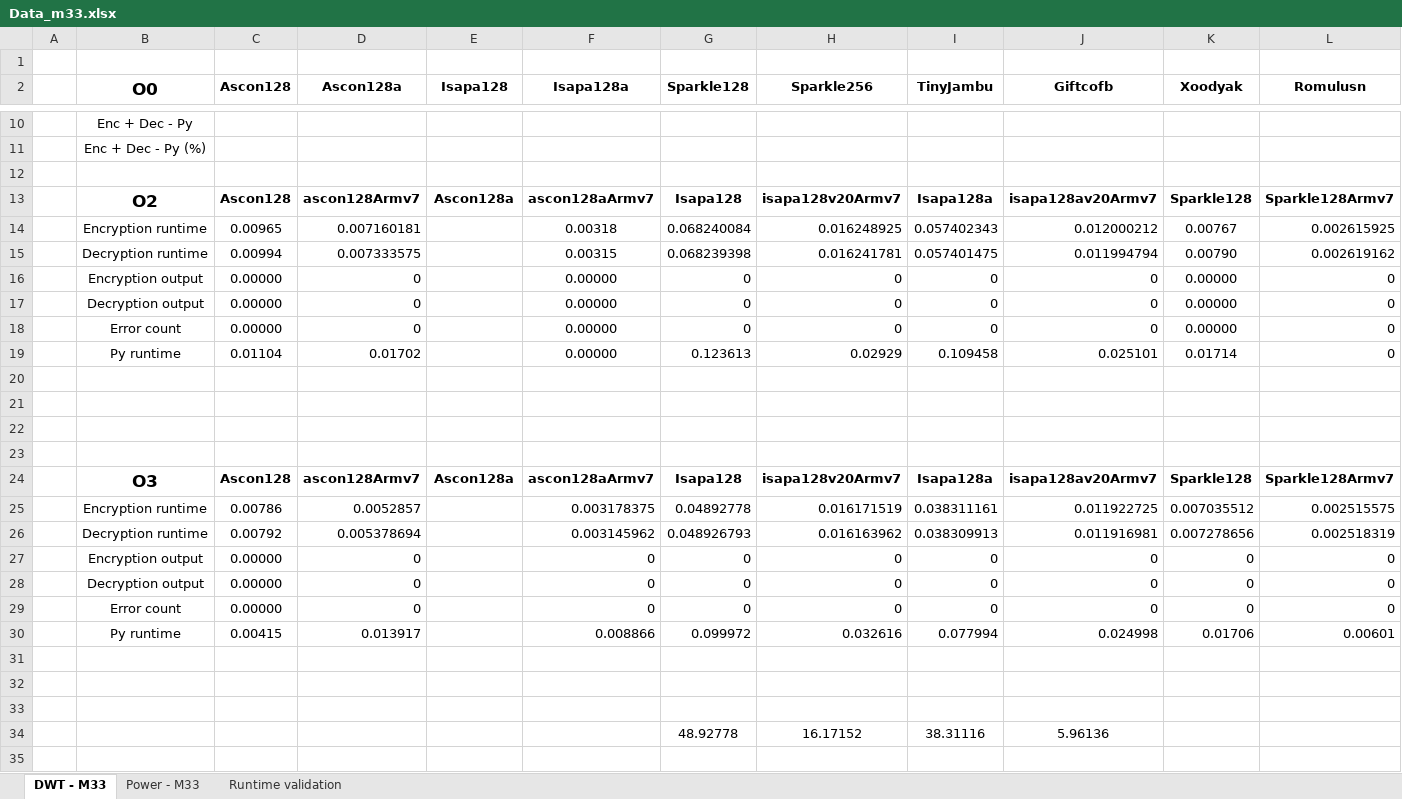
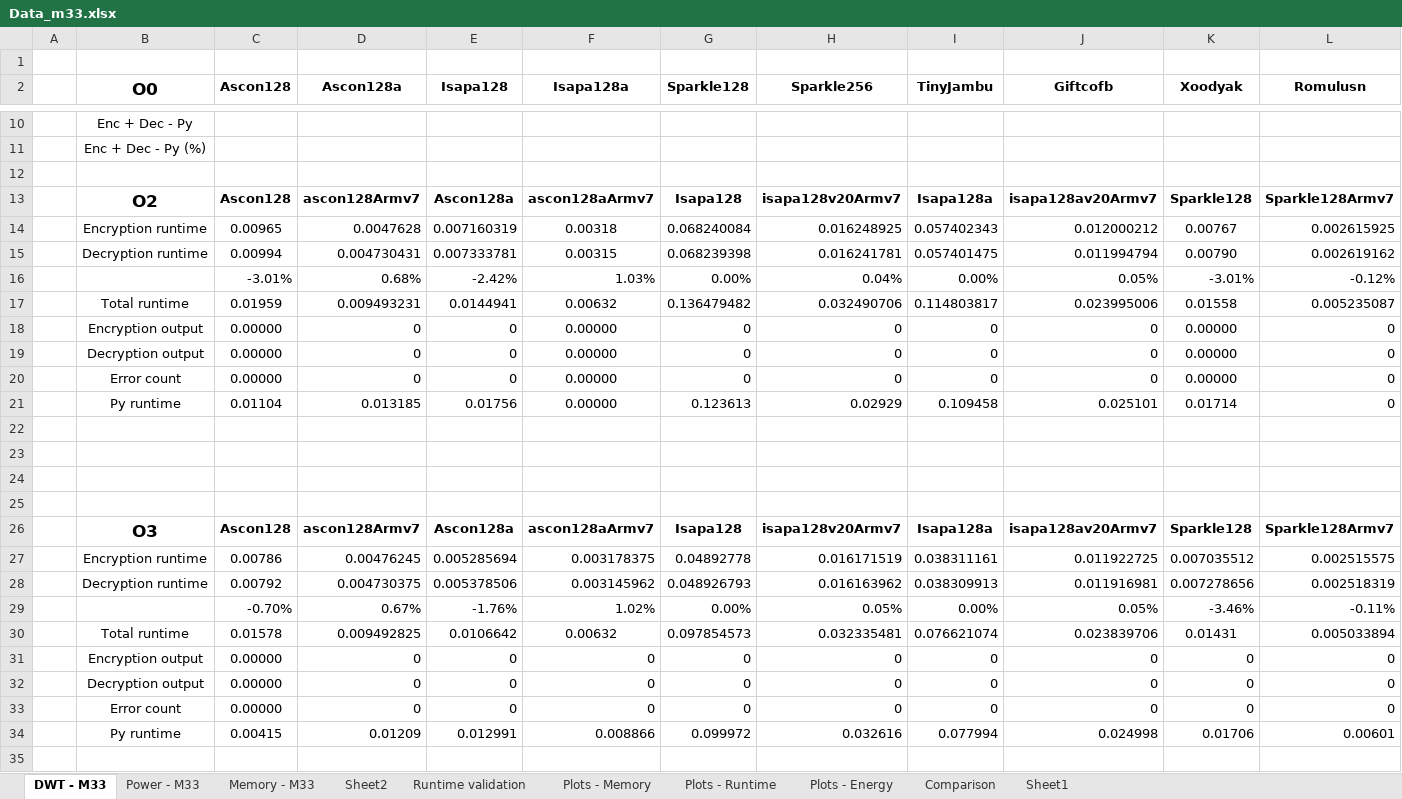
Before and after one commit to mrabie9/lwc_cortex_m33, an Excel workbook: Data/Data_m33.xlsx, sheet DWT - M33, drawn as a sheet; only a part is shown, gaps mark what is left out; the shorter side is filled out with more unchanged rows; values as stored, in another font and other column widths than the file's, no borders; addresses are those after the commit; rows hold the shown columns only; the diff covers the shown part only; the diff names each change by its address in the sheet, - before the commit and + after, or states it on an @@ line.

```diff
--- a/Data/Data_m33.xlsx (sheet DWT - M33)
+++ b/Data/Data_m33.xlsx (sheet DWT - M33)
+sheet tab: Memory - M33
+sheet tab: Sheet2
+sheet tab: Plots - Memory
+sheet tab: Plots - Runtime
+sheet tab: Plots - Energy
+sheet tab: Comparison
+sheet tab: Sheet1
-D14 (Ascon128a): 0.007160181
+D14 (Ascon128a): 0.0047628
-E14 (Isapa128): (empty)
+E14 (Isapa128): 0.007160319
-D15 (Ascon128a): 0.007333575
+D15 (Ascon128a): 0.004730431
-E15 (Isapa128): (empty)
+E15 (Isapa128): 0.007333781
+row 16:  |  | -3.01% | 0.68% | -2.42% | 1.03% | 0.00% | 0.04% | 0.00% | 0.05% | -3.01% | -0.12%
+row 17:  | Total runtime | 0.01959 | 0.009493231 | 0.0144941 | 0.00632 | 0.136479482 | 0.032490706 | 0.114803817 | 0.023995006 | 0.01558 | 0.005235087
-E18:E20 (Isapa128): (empty)
+E18:E20 (Isapa128): 0
-D21 (Ascon128a): 0.01702
+D21 (Ascon128a): 0.013185
-E21 (Isapa128): (empty)
+E21 (Isapa128): 0.01756
-D27 (Ascon128a): 0.0052857
+D27 (Ascon128a): 0.00476245
-E27 (Isapa128): (empty)
+E27 (Isapa128): 0.005285694
-D28 (Ascon128a): 0.005378694
+D28 (Ascon128a): 0.004730375
-E28 (Isapa128): (empty)
+E28 (Isapa128): 0.005378506
+row 29:  |  | -0.70% | 0.67% | -1.76% | 1.02% | 0.00% | 0.05% | 0.00% | 0.05% | -3.46% | -0.11%
+row 30:  | Total runtime | 0.01578 | 0.009492825 | 0.0106642 | 0.00632 | 0.097854573 | 0.032335481 | 0.076621074 | 0.023839706 | 0.01431 | 0.005033894
-E31:E33 (Isapa128): (empty)
+E31:E33 (Isapa128): 0
-D34 (Ascon128a): 0.013917
+D34 (Ascon128a): 0.01209
-E34 (Isapa128): (empty)
+E34 (Isapa128): 0.012991
```
Also changed, not shown: 49 added rows and 9 edited cells elsewhere in this sheet, sheet Power - M33, sheet Runtime validation, formulas that keep their value, charts or pictures, 2 other files.
